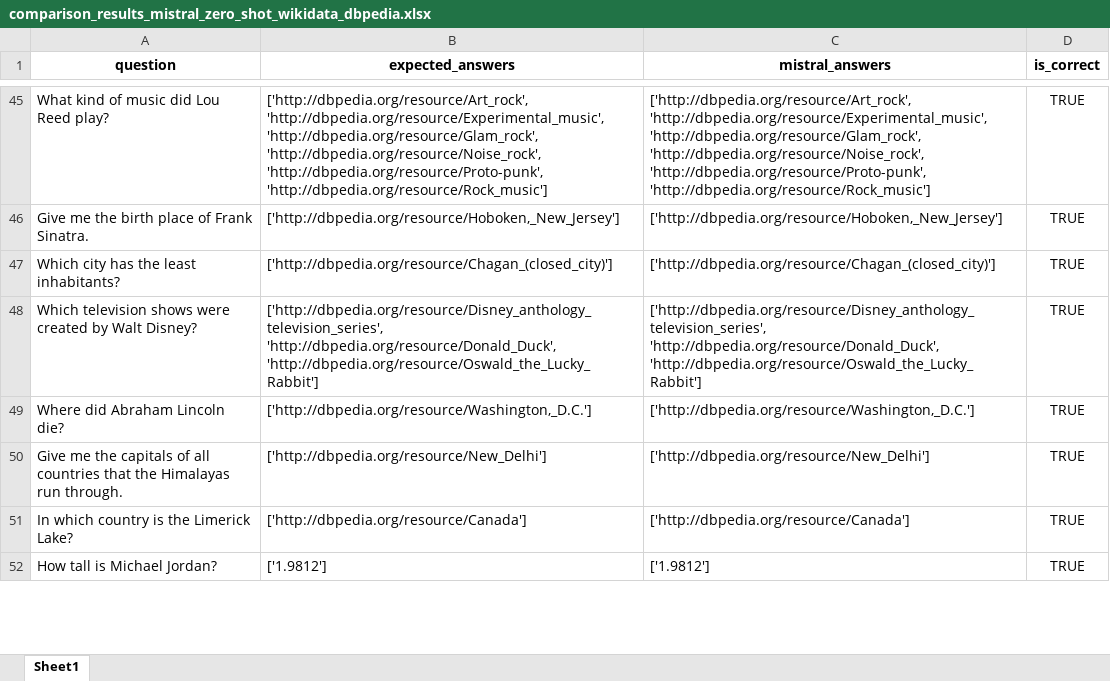
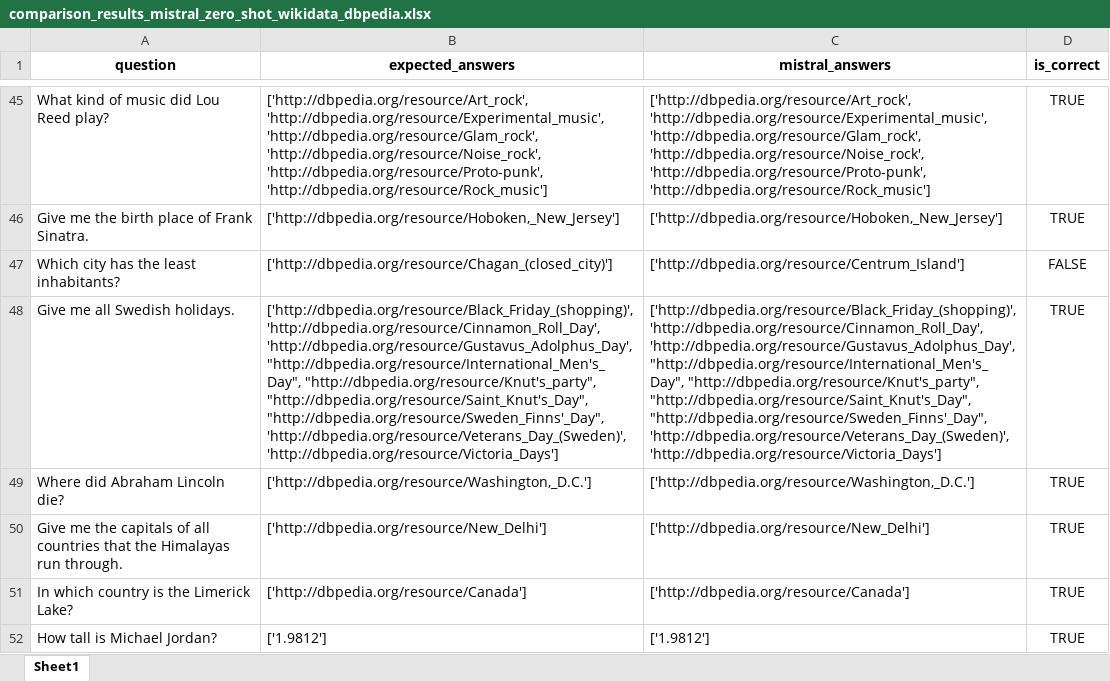
Before and after one commit to semantic-systems/Automatic-SPARQL-translation, an Excel workbook: QALD9-Plus-testing/zero-shot-entity-aligned/wikidata-to-dbpedia/comparison_results_mistral_zero_shot_wikidata_dbpedia.xlsx, sheet Sheet1, drawn as a sheet; only a part is shown, gaps mark what is left out; values as stored, in another font and other column widths than the file's, no borders; the diff covers the shown part only; the diff names each change by its address in the sheet, - before the commit and + after, or states it on an @@ line.

```diff
--- a/QALD9-Plus-testing/zero-shot-entity-aligned/wikidata-to-dbpedia/comparison_results_mistral_zero_shot_wikidata_dbpedia.xlsx (sheet Sheet1)
+++ b/QALD9-Plus-testing/zero-shot-entity-aligned/wikidata-to-dbpedia/comparison_results_mistral_zero_shot_wikidata_dbpedia.xlsx (sheet Sheet1)
-C47 (mistral_answers): ['http://dbpedia.org/resource/Chagan_(closed_city)']
+C47 (mistral_answers): ['http://dbpedia.org/resource/Centrum_Island']
-D47 (is_correct): TRUE
+D47 (is_correct): FALSE
-A48 (question): Which television shows were created by Walt Disney?
+A48 (question): Give me all Swedish holidays.
-B48 (expected_answers): ['http://dbpedia.org/resource/Disney_anthology_television_series', 'http://dbpedia.org/resource/Donald_Duck', 'http://dbpedia.org/resource/Oswald_the_Lucky_Rabbit']
+B48 (expected_answers): ['http://dbpedia.org/resource/Black_Friday_(shopping)', 'http://dbpedia.org/resource/Cinnamon_Roll_Day', 'http://dbpedia.org/resource/Gustavus_Adolphus_Day', "http://dbpedia.org/resource/International_Men's_Day", "http://dbpedia.org/resource/Knut's_party", "http://dbpedia.org/resource/Saint_Knut's_Day", "http://dbpedia.org/resource/Sweden_Finns'_Day", 'http://dbpedia.org/resource/Veterans_Day_(Sweden)', 'http://dbpedia.org/resource/Victoria_Days']
-C48 (mistral_answers): ['http://dbpedia.org/resource/Disney_anthology_television_series', 'http://dbpedia.org/resource/Donald_Duck', 'http://dbpedia.org/resource/Oswald_the_Lucky_Rabbit']
+C48 (mistral_answers): ['http://dbpedia.org/resource/Black_Friday_(shopping)', 'http://dbpedia.org/resource/Cinnamon_Roll_Day', 'http://dbpedia.org/resource/Gustavus_Adolphus_Day', "http://dbpedia.org/resource/International_Men's_Day", "http://dbpedia.org/resource/Knut's_party", "http://dbpedia.org/resource/Saint_Knut's_Day", "http://dbpedia.org/resource/Sweden_Finns'_Day", 'http://dbpedia.org/resource/Veterans_Day_(Sweden)', 'http://dbpedia.org/resource/Victoria_Days']
```
Also changed, not shown: 7 added rows, 7 removed rows and 10 edited cells elsewhere in this sheet, QALD9-Plus-testing/zero-shot-entity-aligned/wikidata-to-dbpedia/comparison_results_llama_zero_shot_wikidata_dbpedia.xlsx, 9 other files.
